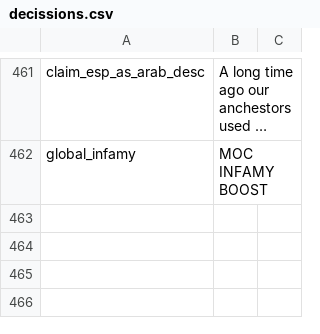
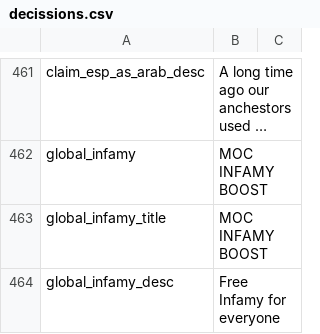
Before and after one commit to JakobRinke/Mod-of-Chaos, a CSV file: MOC/localisation/decissions.csv, drawn as a sheet; only a part is shown, gaps mark what is left out; long unchanged cells end in …; the diff names each change by its address in the sheet, - before the commit and + after, or states it on an @@ line.

Commit message:
Update decissions.csv

```diff
--- a/MOC/localisation/decissions.csv
+++ b/MOC/localisation/decissions.csv
+row 463: global_infamy_title | MOC INFAMY BOOST
+row 464: global_infamy_desc | Free Infamy for everyone
```
